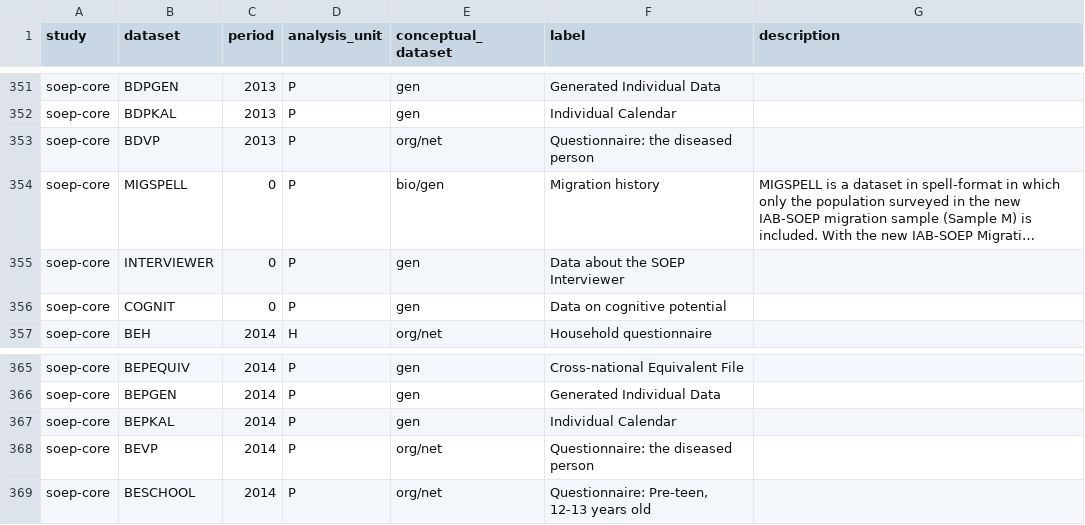
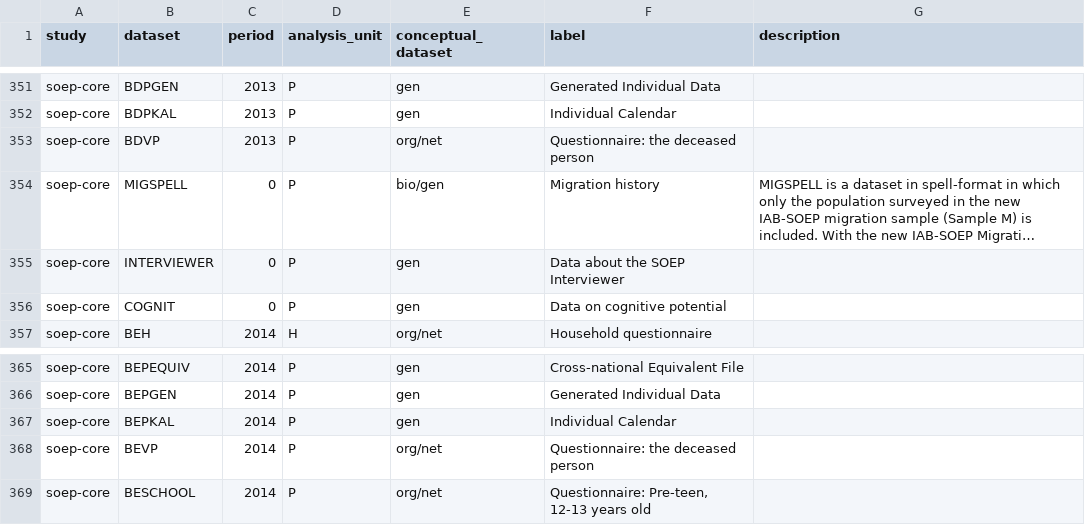
Before and after one commit to paneldata/soep-core, a CSV file: metadata/datasets.csv, drawn as a sheet; only a part is shown, gaps mark what is left out; long unchanged cells end in …; the diff covers the shown part only; the diff names each change by its address in the sheet, - before the commit and + after, or states it on an @@ line.

```diff
--- a/metadata/datasets.csv
+++ b/metadata/datasets.csv
-F353 (label): Questionnaire: the diseased person
+F353 (label): Questionnaire: the deceased person
-F368 (label): Questionnaire: the diseased person
+F368 (label): Questionnaire: the deceased person
```
Also changed, not shown: 6 edited cells elsewhere in this file, 1 other file.
